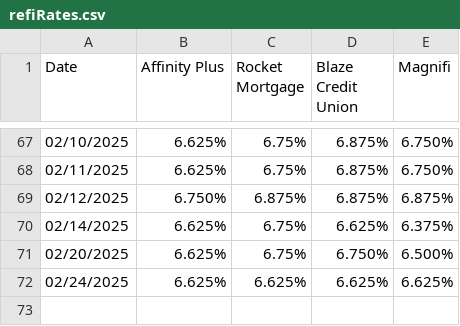
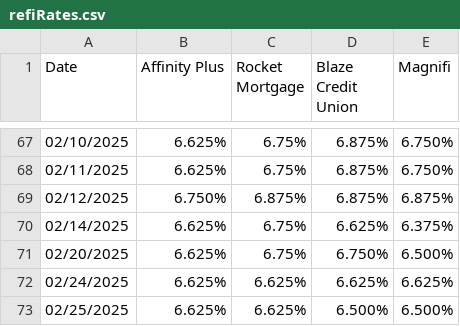
Before and after one commit to conorwhanson/refiRateTracker, a CSV file: refiRates.csv, drawn as a sheet; only a part is shown, gaps mark what is left out; the diff names each change by its address in the sheet, - before the commit and + after, or states it on an @@ line.

Commit message:
Ran 2.25

```diff
--- a/refiRates.csv
+++ b/refiRates.csv
+row 73: 02/25/2025 | 6.625% | 6.625% | 6.500% | 6.500%
```
